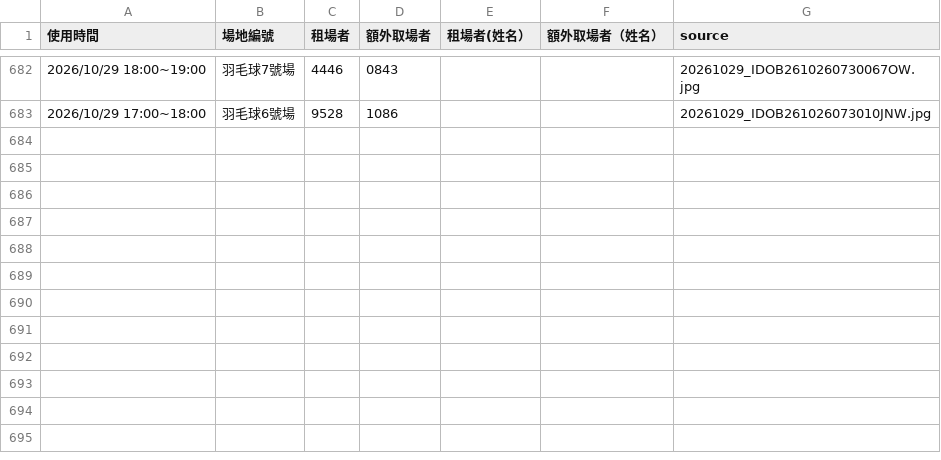
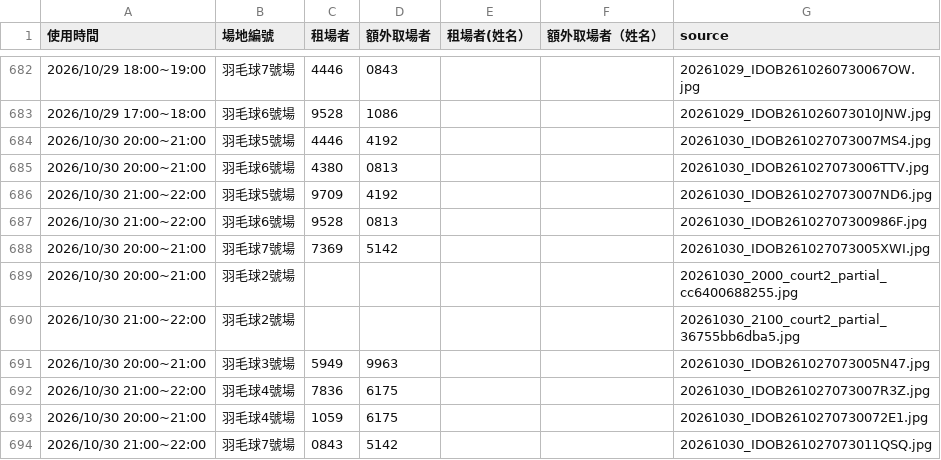
Before and after one commit to adidasracket-Lao/sports-court-booking, a CSV file: 場地租用資料.csv, drawn as a sheet; only a part is shown, gaps mark what is left out; the diff names each change by its address in the sheet, - before the commit and + after, or states it on an @@ line.

```diff
--- a/場地租用資料.csv
+++ b/場地租用資料.csv
+row 684: 2026/10/30 20:00~21:00 | 羽毛球5號場 | 4446 | 4192 |  |  | 20261030_IDOB261027073007MS4.jpg
+row 685: 2026/10/30 20:00~21:00 | 羽毛球6號場 | 4380 | 0813 |  |  | 20261030_IDOB261027073006TTV.jpg
+row 686: 2026/10/30 21:00~22:00 | 羽毛球5號場 | 9709 | 4192 |  |  | 20261030_IDOB261027073007ND6.jpg
+row 687: 2026/10/30 21:00~22:00 | 羽毛球6號場 | 9528 | 0813 |  |  | 20261030_IDOB26102707300986F.jpg
+row 688: 2026/10/30 20:00~21:00 | 羽毛球7號場 | 7369 | 5142 |  |  | 20261030_IDOB261027073005XWI.jpg
+row 689: 2026/10/30 20:00~21:00 | 羽毛球2號場 |  |  |  |  | 20261030_2000_court2_partial_cc6400688255.jpg
+row 690: 2026/10/30 21:00~22:00 | 羽毛球2號場 |  |  |  |  | 20261030_2100_court2_partial_36755bb6dba5.jpg
+row 691: 2026/10/30 20:00~21:00 | 羽毛球3號場 | 5949 | 9963 |  |  | 20261030_IDOB261027073005N47.jpg
+row 692: 2026/10/30 21:00~22:00 | 羽毛球4號場 | 7836 | 6175 |  |  | 20261030_IDOB261027073007R3Z.jpg
+row 693: 2026/10/30 20:00~21:00 | 羽毛球4號場 | 1059 | 6175 |  |  | 20261030_IDOB2610270730072E1.jpg
+row 694: 2026/10/30 21:00~22:00 | 羽毛球7號場 | 0843 | 5142 |  |  | 20261030_IDOB261027073011QSQ.jpg
```
Also changed, not shown: 取場人對照表.csv, 12 other files.
